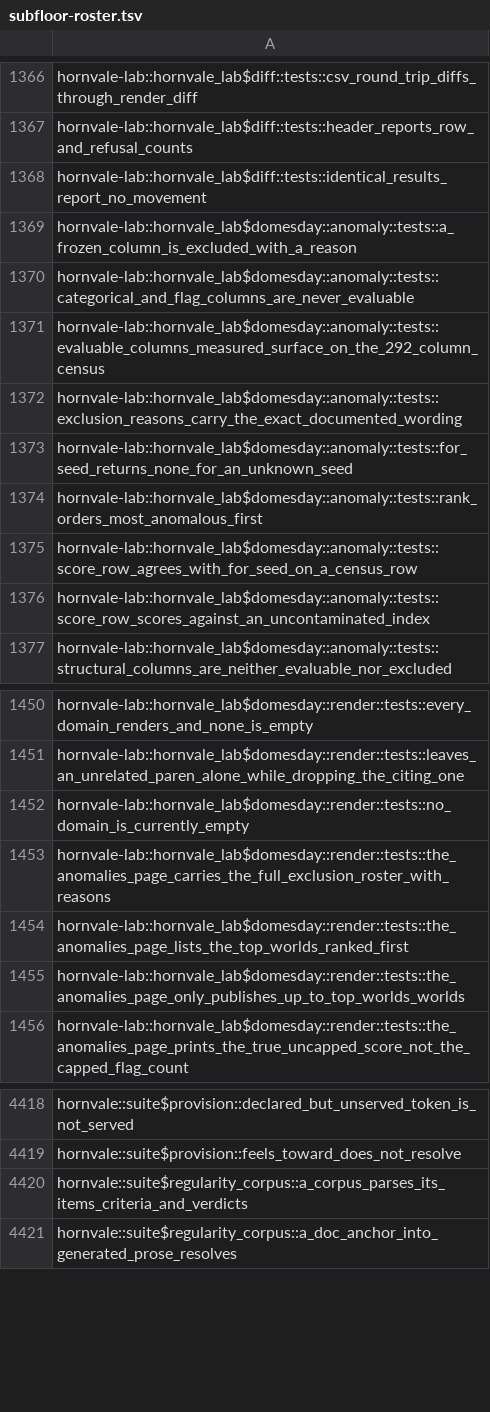
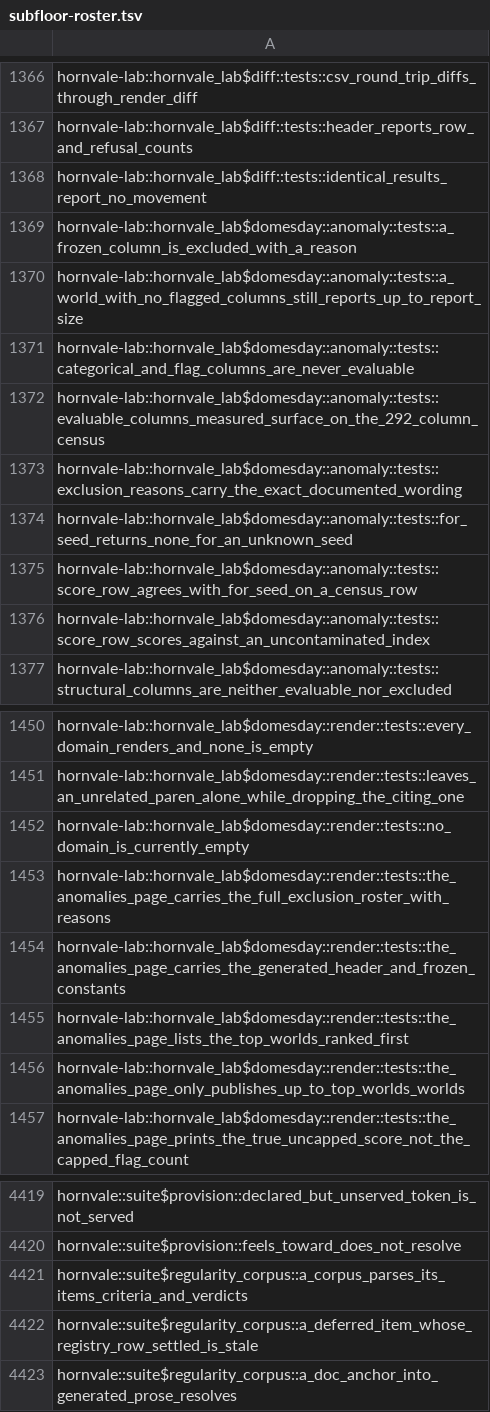
Before and after one commit to hornvale/hornvale, a TSV file: docs/timings/subfloor-roster.tsv, drawn as a sheet; only a part is shown, gaps mark what is left out.

```diff
--- a/docs/timings/subfloor-roster.tsv
+++ b/docs/timings/subfloor-roster.tsv
@@ -1369,2 +1369,3 @@ hornvale-lab::hornvale_lab$diff::tests::identical_results_report_no_movement
 hornvale-lab::hornvale_lab$domesday::anomaly::tests::a_frozen_column_is_excluded_with_a_reason
+hornvale-lab::hornvale_lab$domesday::anomaly::tests::a_world_with_no_flagged_columns_still_reports_up_to_report_size
 hornvale-lab::hornvale_lab$domesday::anomaly::tests::categorical_and_flag_columns_are_never_evaluable
@@ -1373,3 +1374,2 @@ hornvale-lab::hornvale_lab$domesday::anomaly::tests::exclusion_reasons_carry_the
 hornvale-lab::hornvale_lab$domesday::anomaly::tests::for_seed_returns_none_for_an_unknown_seed
-hornvale-lab::hornvale_lab$domesday::anomaly::tests::rank_orders_most_anomalous_first
 hornvale-lab::hornvale_lab$domesday::anomaly::tests::score_row_agrees_with_for_seed_on_a_census_row
@@ -1453,2 +1453,3 @@ hornvale-lab::hornvale_lab$domesday::render::tests::no_domain_is_currently_empty
 hornvale-lab::hornvale_lab$domesday::render::tests::the_anomalies_page_carries_the_full_exclusion_roster_with_reasons
+hornvale-lab::hornvale_lab$domesday::render::tests::the_anomalies_page_carries_the_generated_header_and_frozen_constants
 hornvale-lab::hornvale_lab$domesday::render::tests::the_anomalies_page_lists_the_top_worlds_ranked_first
@@ -4420,2 +4421,3 @@ hornvale::suite$provision::feels_toward_does_not_resolve
 hornvale::suite$regularity_corpus::a_corpus_parses_its_items_criteria_and_verdicts
+hornvale::suite$regularity_corpus::a_deferred_item_whose_registry_row_settled_is_stale
 hornvale::suite$regularity_corpus::a_doc_anchor_into_generated_prose_resolves
```
Also changed, not shown: docs/timings/test-baseline-lefford.tsv, 1 other file.
